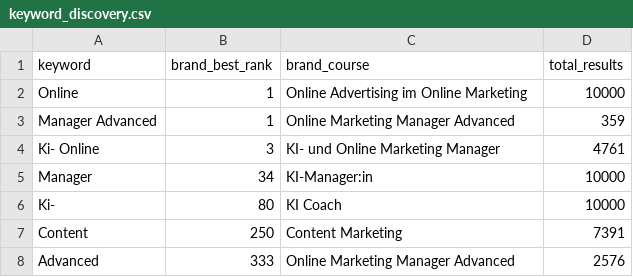
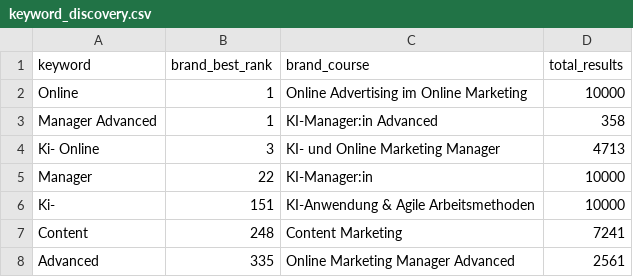
Before and after one commit to oopsrathan-create/Mein_now-crawler, a CSV file: meinnow_crawler/data/keyword_discovery.csv, drawn as a sheet.

```diff
--- a/meinnow_crawler/data/keyword_discovery.csv
+++ b/meinnow_crawler/data/keyword_discovery.csv
@@ -2,7 +2,7 @@ keyword,brand_best_rank,brand_course,total_results
 Online,1,Online Advertising im Online Marketing,10000
-Manager Advanced,1,Online Marketing Manager Advanced,359
-Ki- Online,3,KI- und Online Marketing Manager,4761
-Manager,34,KI-Manager:in,10000
-Ki-,80,KI Coach,10000
-Content,250,Content Marketing,7391
-Advanced,333,Online Marketing Manager Advanced,2576
+Manager Advanced,1,KI-Manager:in Advanced,358
+Ki- Online,3,KI- und Online Marketing Manager,4713
+Manager,22,KI-Manager:in,10000
+Ki-,151,KI-Anwendung & Agile Arbeitsmethoden,10000
+Content,248,Content Marketing,7241
+Advanced,335,Online Marketing Manager Advanced,2561
```
Also changed, not shown: meinnow_crawler/data/coverage.csv, meinnow_crawler/data/latest_competitor_share.csv, 9 other files.
